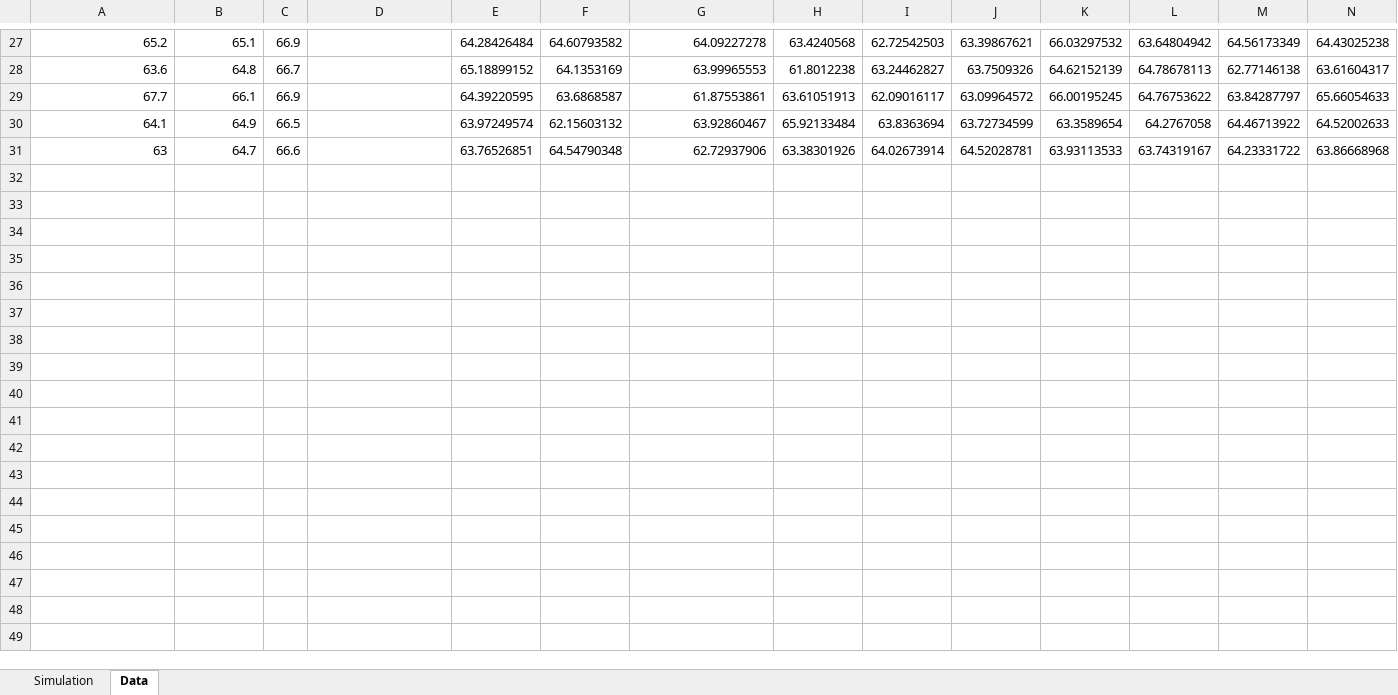
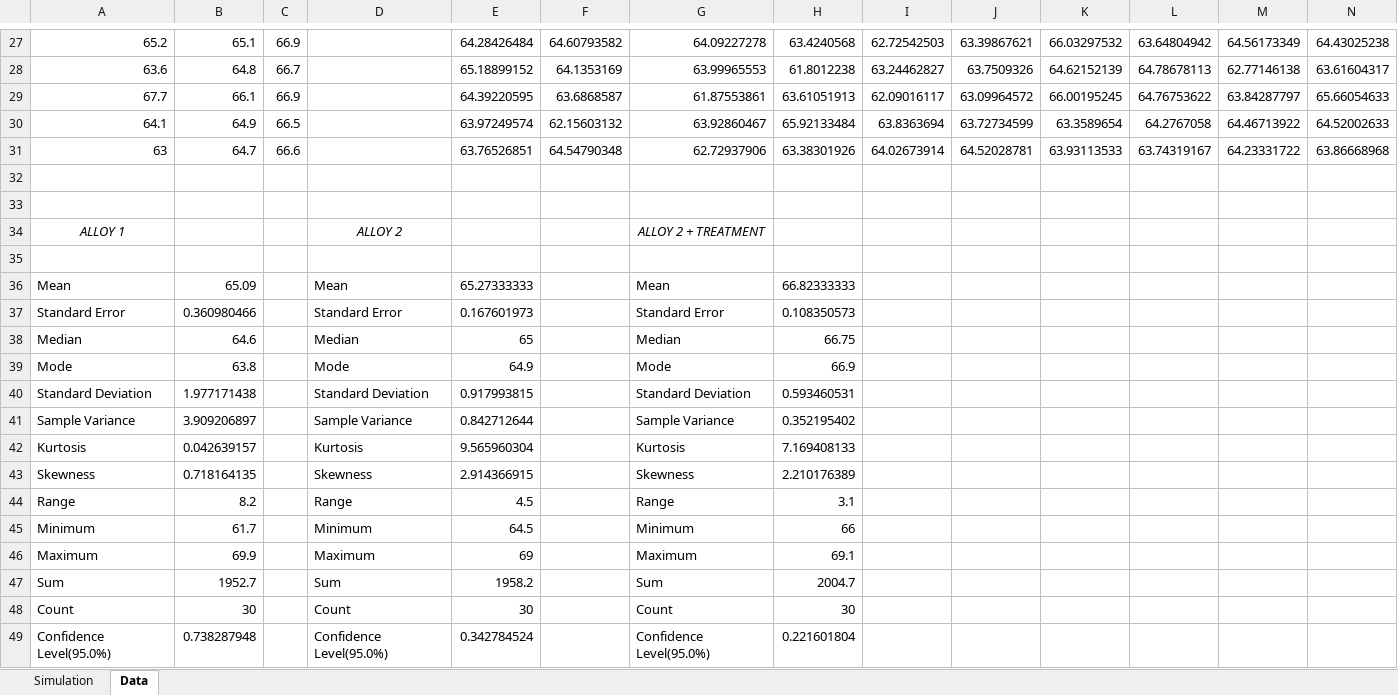
Before and after one commit to Arunscape/Stat-235-Labs, an Excel workbook: Lab4/lab4.xlsx, sheet Data, drawn as a sheet; only a part is shown, gaps mark what is left out; values as stored, in another font and other column widths than the file's, no borders; rows hold the shown columns only; the diff names each change by its address in the sheet, - before the commit and + after, or states it on an @@ line.

```diff
--- a/Lab4/lab4.xlsx (sheet Data)
+++ b/Lab4/lab4.xlsx (sheet Data)
+row 32: (empty)
+row 33: (empty)
+row 34: ALLOY 1 |  |  | ALLOY 2 |  |  | ALLOY 2 + TREATMENT
+row 35: (empty)
+row 36: Mean | 65.09 |  | Mean | 65.27333333 |  | Mean | 66.82333333
+row 37: Standard Error | 0.360980466 |  | Standard Error | 0.167601973 |  | Standard Error | 0.108350573
+row 38: Median | 64.6 |  | Median | 65 |  | Median | 66.75
+row 39: Mode | 63.8 |  | Mode | 64.9 |  | Mode | 66.9
+row 40: Standard Deviation | 1.977171438 |  | Standard Deviation | 0.917993815 |  | Standard Deviation | 0.593460531
+row 41: Sample Variance | 3.909206897 |  | Sample Variance | 0.842712644 |  | Sample Variance | 0.352195402
+row 42: Kurtosis | 0.042639157 |  | Kurtosis | 9.565960304 |  | Kurtosis | 7.169408133
+row 43: Skewness | 0.718164135 |  | Skewness | 2.914366915 |  | Skewness | 2.210176389
+row 44: Range | 8.2 |  | Range | 4.5 |  | Range | 3.1
+row 45: Minimum | 61.7 |  | Minimum | 64.5 |  | Minimum | 66
+row 46: Maximum | 69.9 |  | Maximum | 69 |  | Maximum | 69.1
+row 47: Sum | 1952.7 |  | Sum | 1958.2 |  | Sum | 2004.7
+row 48: Count | 30 |  | Count | 30 |  | Count | 30
+row 49: Confidence Level(95.0%) | 0.738287948 |  | Confidence Level(95.0%) | 0.342784524 |  | Confidence Level(95.0%) | 0.221601804
```
Also changed, not shown: sheet Simulation, 3 other files.
